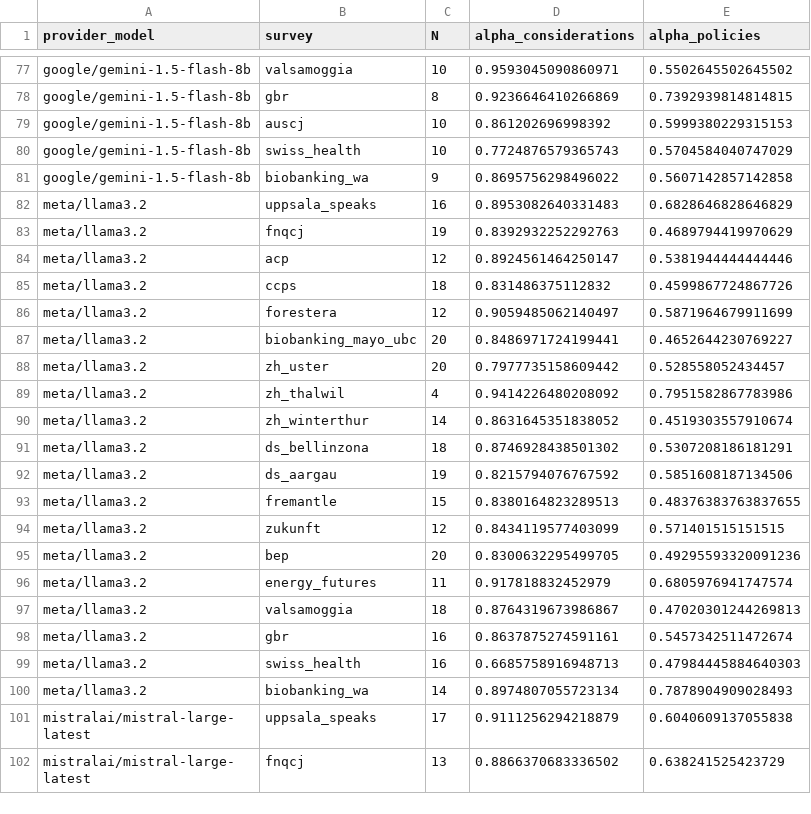
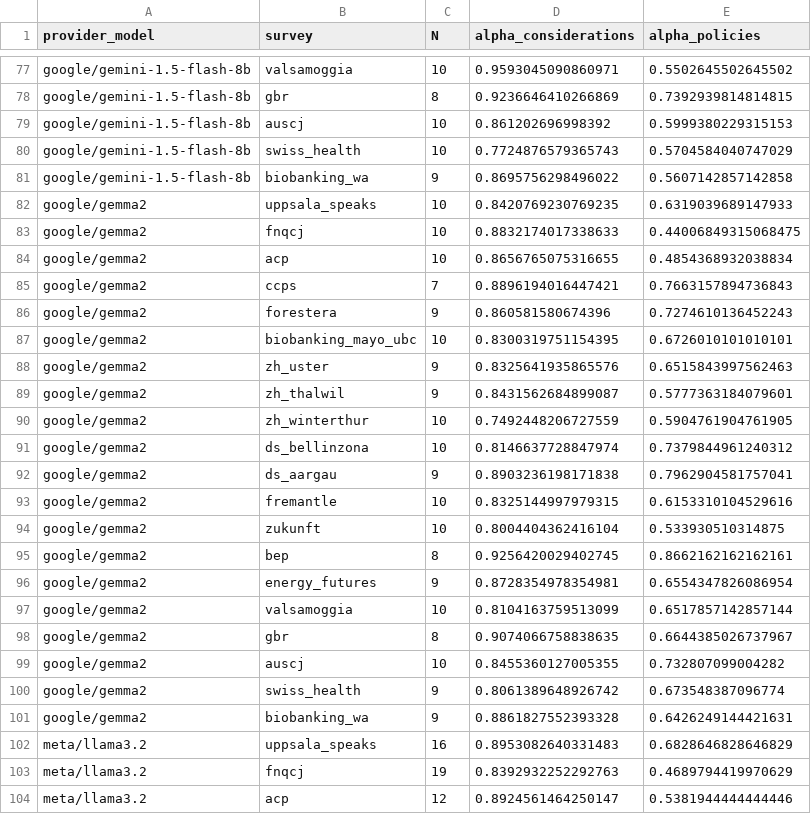
Before and after one commit to gumbelino/drillm, a CSV file: analysis/alpha_results.csv, drawn as a sheet; only a part is shown, gaps mark what is left out; the shorter side is filled out with more unchanged rows; the diff covers the shown part only.

Commit message:
added gemma data

```diff
--- a/analysis/alpha_results.csv
+++ b/analysis/alpha_results.csv
@@ -81,2 +81,22 @@ google/gemini-1.5-flash-8b,swiss_health,10,0.7724876579365743,0.5704584040747029
 google/gemini-1.5-flash-8b,biobanking_wa,9,0.8695756298496022,0.5607142857142858
+google/gemma2,uppsala_speaks,10,0.8420769230769235,0.6319039689147933
+google/gemma2,fnqcj,10,0.8832174017338633,0.44006849315068475
+google/gemma2,acp,10,0.8656765075316655,0.4854368932038834
+google/gemma2,ccps,7,0.8896194016447421,0.7663157894736843
+google/gemma2,forestera,9,0.860581580674396,0.7274610136452243
+google/gemma2,biobanking_mayo_ubc,10,0.8300319751154395,0.6726010101010101
+google/gemma2,zh_uster,9,0.8325641935865576,0.6515843997562463
+google/gemma2,zh_thalwil,9,0.8431562684899087,0.5777363184079601
+google/gemma2,zh_winterthur,10,0.7492448206727559,0.5904761904761905
+google/gemma2,ds_bellinzona,10,0.8146637728847974,0.7379844961240312
+google/gemma2,ds_aargau,9,0.8903236198171838,0.7962904581757041
+google/gemma2,fremantle,10,0.8325144997979315,0.6153310104529616
+google/gemma2,zukunft,10,0.8004404362416104,0.533930510314875
+google/gemma2,bep,8,0.9256420029402745,0.8662162162162161
+google/gemma2,energy_futures,9,0.8728354978354981,0.6554347826086954
+google/gemma2,valsamoggia,10,0.8104163759513099,0.6517857142857144
+google/gemma2,gbr,8,0.9074066758838635,0.6644385026737967
+google/gemma2,auscj,10,0.8455360127005355,0.732807099004282
+google/gemma2,swiss_health,9,0.8061389648926742,0.673548387096774
+google/gemma2,biobanking_wa,9,0.8861827552393328,0.6426249144421631
 meta/llama3.2,uppsala_speaks,16,0.8953082640331483,0.6828646828646829
```
Also changed, not shown: 20 added rows elsewhere in this file, analysis/cost_tokens.csv, analysis/llm_sd.csv, 7 other files.
